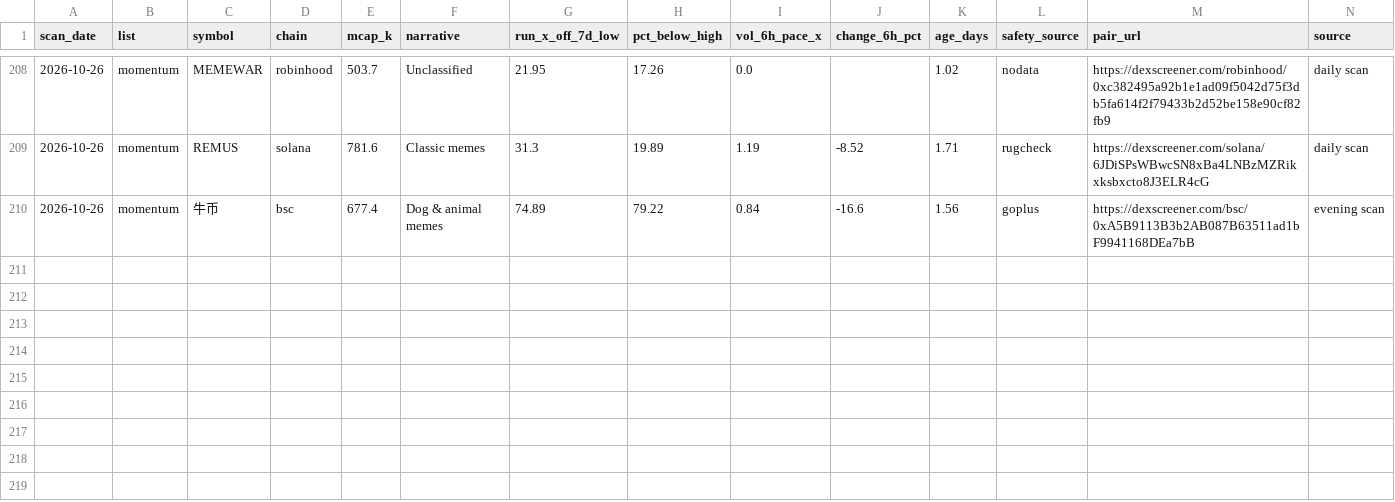
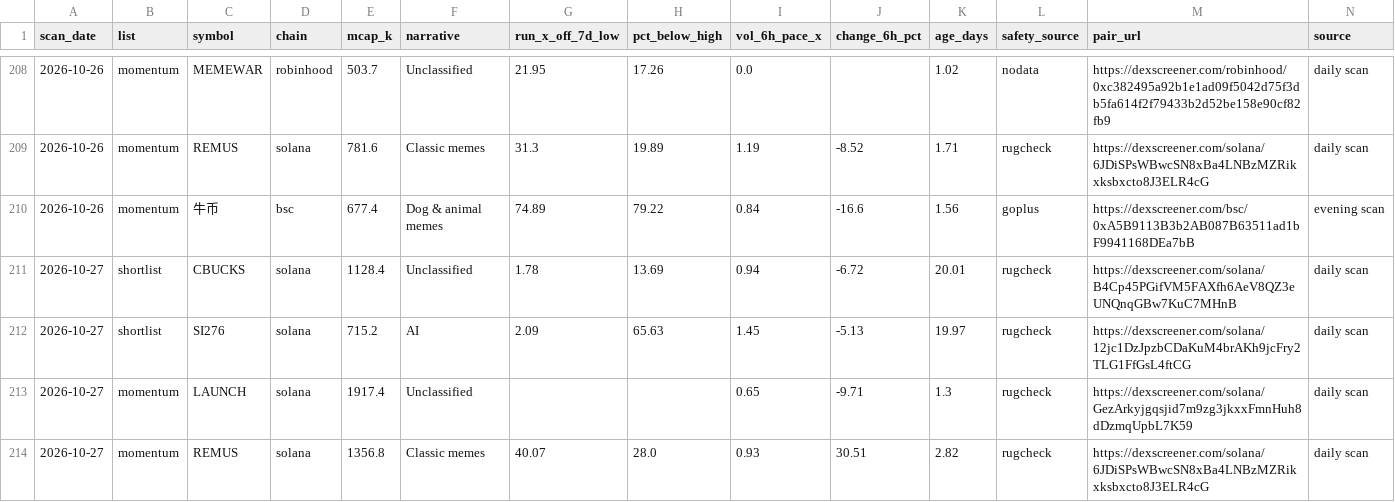
Before and after one commit to hueyyy-eng/moonshot-fetch, a CSV file: site/daily-lists.csv, drawn as a sheet; only a part is shown, gaps mark what is left out; the diff names each change by its address in the sheet, - before the commit and + after, or states it on an @@ line.

```diff
--- a/site/daily-lists.csv
+++ b/site/daily-lists.csv
+row 211: 2026-10-27 | shortlist | CBUCKS | solana | 1128.4 | Unclassified | 1.78 | 13.69 | 0.94 | -6.72 | 20.01 | rugcheck | https://dexscreener.com/solana/B4Cp45PGifVM5FAXfh6AeV8QZ3eUNQnqGBw7KuC7MHnB | daily scan
+row 212: 2026-10-27 | shortlist | SI276 | solana | 715.2 | AI | 2.09 | 65.63 | 1.45 | -5.13 | 19.97 | rugcheck | https://dexscreener.com/solana/12jc1DzJpzbCDaKuM4brAKh9jcFry2TLG1FfGsL4ftCG | daily scan
+row 213: 2026-10-27 | momentum | LAUNCH | solana | 1917.4 | Unclassified |  |  | 0.65 | -9.71 | 1.3 | rugcheck | https://dexscreener.com/solana/GezArkyjgqsjid7m9zg3jkxxFmnHuh8dDzmqUpbL7K59 | daily scan
+row 214: 2026-10-27 | momentum | REMUS | solana | 1356.8 | Classic memes | 40.07 | 28.0 | 0.93 | 30.51 | 2.82 | rugcheck | https://dexscreener.com/solana/6JDiSPsWBwcSN8xBa4LNBzMZRikxksbxcto8J3ELR4cG | daily scan
```
Also changed, not shown: site/narrative-log.csv, site/near-miss-log.csv, 6 other files.
